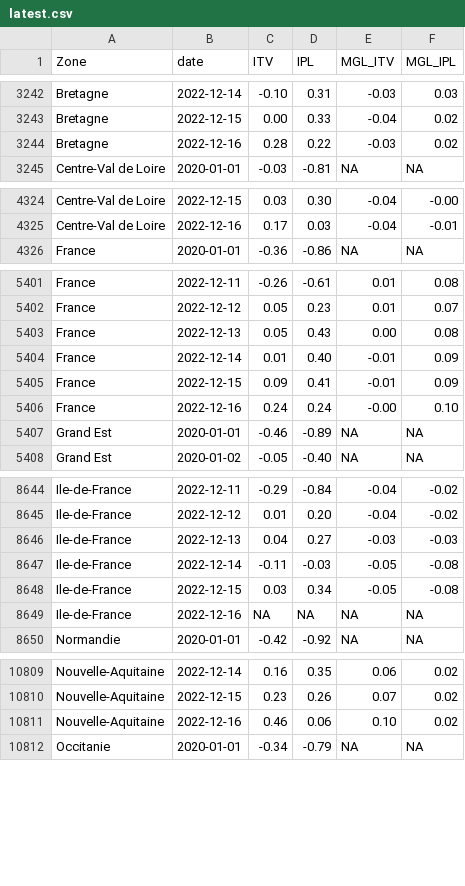
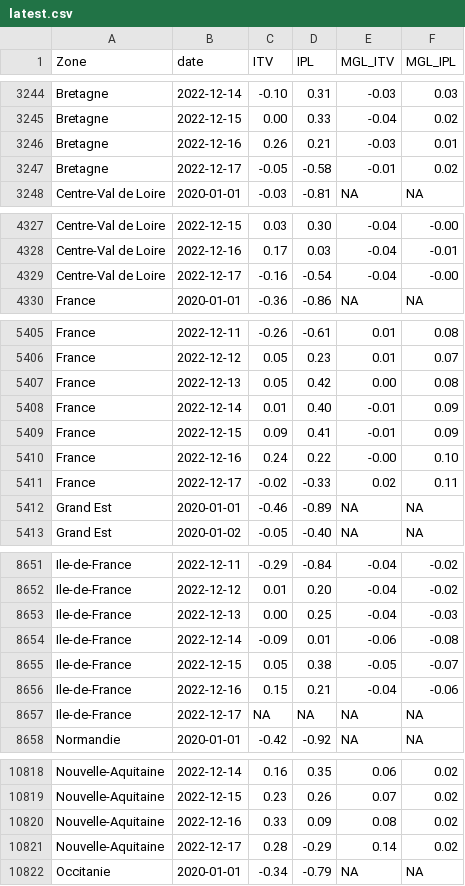
Before and after one commit to CEREMA/data-trafic, a CSV file: fr/latest.csv, drawn as a sheet; only a part is shown, gaps mark what is left out; the diff covers the shown part only.

```diff
--- a/fr/latest.csv
+++ b/fr/latest.csv
@@ -3243,3 +3245,4 @@ Bretagne,2022-12-14,-0.10,0.31,-0.03,0.03
 Bretagne,2022-12-15,0.00,0.33,-0.04,0.02
-Bretagne,2022-12-16,0.28,0.22,-0.03,0.02
+Bretagne,2022-12-16,0.26,0.21,-0.03,0.01
+Bretagne,2022-12-17,-0.05,-0.58,-0.01,0.02
 Centre-Val de Loire,2020-01-01,-0.03,-0.81,NA,NA
@@ -4325,2 +4328,3 @@ Centre-Val de Loire,2022-12-15,0.03,0.30,-0.04,-0.00
 Centre-Val de Loire,2022-12-16,0.17,0.03,-0.04,-0.01
+Centre-Val de Loire,2022-12-17,-0.16,-0.54,-0.04,-0.00
 France,2020-01-01,-0.36,-0.86,NA,NA
@@ -5402,6 +5406,7 @@ France,2022-12-11,-0.26,-0.61,0.01,0.08
 France,2022-12-12,0.05,0.23,0.01,0.07
-France,2022-12-13,0.05,0.43,0.00,0.08
+France,2022-12-13,0.05,0.42,0.00,0.08
 France,2022-12-14,0.01,0.40,-0.01,0.09
 France,2022-12-15,0.09,0.41,-0.01,0.09
-France,2022-12-16,0.24,0.24,-0.00,0.10
+France,2022-12-16,0.24,0.22,-0.00,0.10
+France,2022-12-17,-0.02,-0.33,0.02,0.11
 Grand Est,2020-01-01,-0.46,-0.89,NA,NA
@@ -8645,6 +8652,7 @@ Ile-de-France,2022-12-11,-0.29,-0.84,-0.04,-0.02
 Ile-de-France,2022-12-12,0.01,0.20,-0.04,-0.02
-Ile-de-France,2022-12-13,0.04,0.27,-0.03,-0.03
-Ile-de-France,2022-12-14,-0.11,-0.03,-0.05,-0.08
-Ile-de-France,2022-12-15,0.03,0.34,-0.05,-0.08
-Ile-de-France,2022-12-16,NA,NA,NA,NA
+Ile-de-France,2022-12-13,0.00,0.25,-0.04,-0.03
+Ile-de-France,2022-12-14,-0.09,0.01,-0.06,-0.08
+Ile-de-France,2022-12-15,0.05,0.38,-0.05,-0.07
+Ile-de-France,2022-12-16,0.15,0.21,-0.04,-0.06
+Ile-de-France,2022-12-17,NA,NA,NA,NA
 Normandie,2020-01-01,-0.42,-0.92,NA,NA
@@ -10810,3 +10819,4 @@ Nouvelle-Aquitaine,2022-12-14,0.16,0.35,0.06,0.02
 Nouvelle-Aquitaine,2022-12-15,0.23,0.26,0.07,0.02
-Nouvelle-Aquitaine,2022-12-16,0.46,0.06,0.10,0.02
+Nouvelle-Aquitaine,2022-12-16,0.33,0.09,0.08,0.02
+Nouvelle-Aquitaine,2022-12-17,0.28,-0.29,0.14,0.02
 Occitanie,2020-01-01,-0.34,-0.79,NA,NA
```
Also changed, not shown: 8 added rows and 4 edited cells elsewhere in this file, collectivites/paris_latest.csv, 2 other files.
